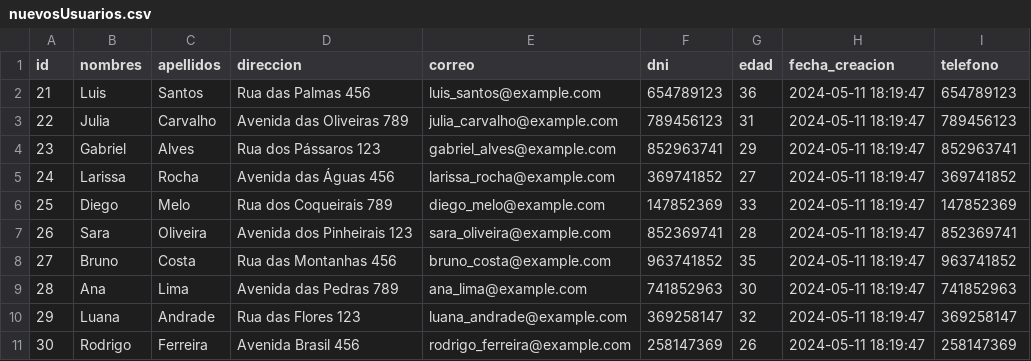
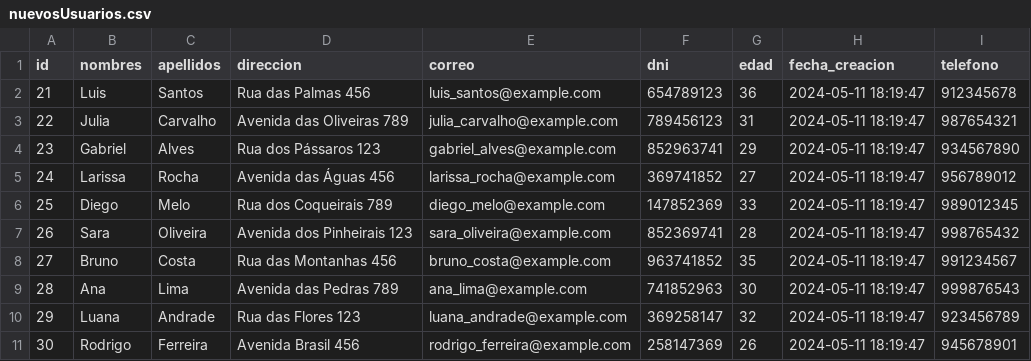
Before and after one commit to HyrumOlivera0730/MiniProyecto, a CSV file: nuevosUsuarios.csv, drawn as a sheet.

```diff
--- a/nuevosUsuarios.csv
+++ b/nuevosUsuarios.csv
@@ -1,11 +1,11 @@
 id,nombres,apellidos,direccion,correo,dni,edad,fecha_creacion,telefono
-21,Luis,Santos,Rua das Palmas 456,luis_santos@example.com,654789123,36,2024-05-11 18:19:47,654789123
-22,Julia,Carvalho,Avenida das Oliveiras 789,julia_carvalho@example.com,789456123,31,2024-05-11 18:19:47,789456123
-23,Gabriel,Alves,Rua dos Pássaros 123,gabriel_alves@example.com,852963741,29,2024-05-11 18:19:47,852963741
-24,Larissa,Rocha,Avenida das Águas 456,larissa_rocha@example.com,369741852,27,2024-05-11 18:19:47,369741852
-25,Diego,Melo,Rua dos Coqueirais 789,diego_melo@example.com,147852369,33,2024-05-11 18:19:47,147852369
-26,Sara,Oliveira,Avenida dos Pinheirais 123,sara_oliveira@example.com,852369741,28,2024-05-11 18:19:47,852369741
-27,Bruno,Costa,Rua das Montanhas 456,bruno_costa@example.com,963741852,35,2024-05-11 18:19:47,963741852
-28,Ana,Lima,Avenida das Pedras 789,ana_lima@example.com,741852963,30,2024-05-11 18:19:47,741852963
-29,Luana,Andrade,Rua das Flores 123,luana_andrade@example.com,369258147,32,2024-05-11 18:19:47,369258147
-30,Rodrigo,Ferreira,Avenida Brasil 456,rodrigo_ferreira@example.com,258147369,26,2024-05-11 18:19:47,258147369
+21,Luis,Santos,Rua das Palmas 456,luis_santos@example.com,654789123,36,2024-05-11 18:19:47,912345678
+22,Julia,Carvalho,Avenida das Oliveiras 789,julia_carvalho@example.com,789456123,31,2024-05-11 18:19:47,987654321
+23,Gabriel,Alves,Rua dos Pássaros 123,gabriel_alves@example.com,852963741,29,2024-05-11 18:19:47,934567890
+24,Larissa,Rocha,Avenida das Águas 456,larissa_rocha@example.com,369741852,27,2024-05-11 18:19:47,956789012
+25,Diego,Melo,Rua dos Coqueirais 789,diego_melo@example.com,147852369,33,2024-05-11 18:19:47,989012345
+26,Sara,Oliveira,Avenida dos Pinheirais 123,sara_oliveira@example.com,852369741,28,2024-05-11 18:19:47,998765432
+27,Bruno,Costa,Rua das Montanhas 456,bruno_costa@example.com,963741852,35,2024-05-11 18:19:47,991234567
+28,Ana,Lima,Avenida das Pedras 789,ana_lima@example.com,741852963,30,2024-05-11 18:19:47,999876543
+29,Luana,Andrade,Rua das Flores 123,luana_andrade@example.com,369258147,32,2024-05-11 18:19:47,923456789
+30,Rodrigo,Ferreira,Avenida Brasil 456,rodrigo_ferreira@example.com,258147369,26,2024-05-11 18:19:47,945678901
```
Also changed, not shown: usuarios.csv, 1 other file.
